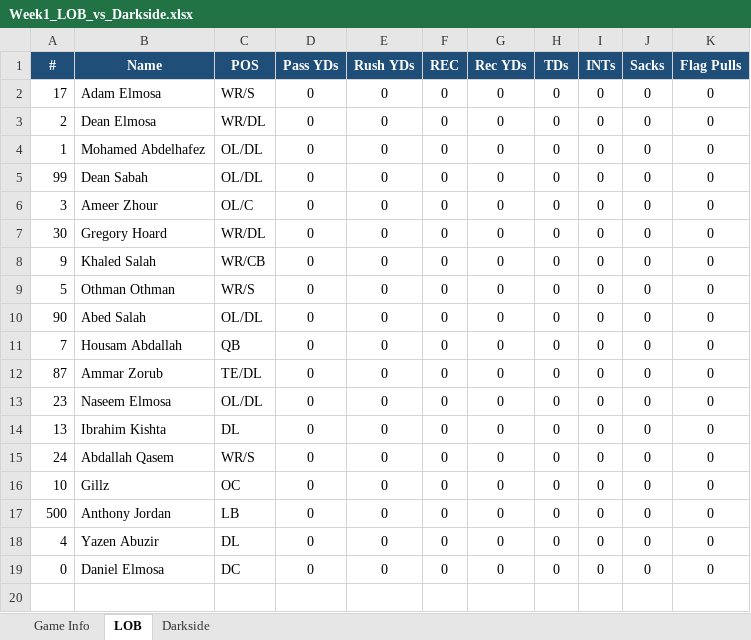
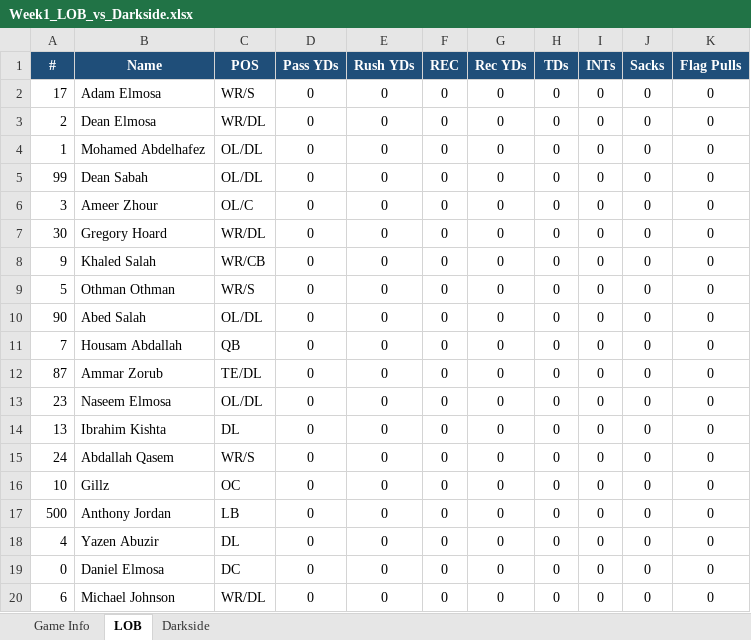
Before and after one commit to KxPFFL/KxPFFL.github.io, an Excel workbook: game-stats/Week1_LOB_vs_Darkside.xlsx, sheet LOB, drawn as a sheet; values as stored, in another font and other column widths than the file's, no borders; the diff names each change by its address in the sheet, - before the commit and + after, or states it on an @@ line.

```diff
--- a/game-stats/Week1_LOB_vs_Darkside.xlsx (sheet LOB)
+++ b/game-stats/Week1_LOB_vs_Darkside.xlsx (sheet LOB)
+row 20: 6 | Michael Johnson | WR/DL | 0 | 0 | 0 | 0 | 0 | 0 | 0 | 0
```
Also changed, not shown: sheet Darkside, game-stats/Week1_Desert-Lions_vs_K2.xlsx, game-stats/Week2_LOB_vs_Desert-Lions.xlsx, 47 other files.
